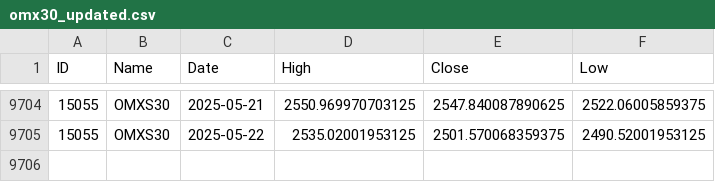
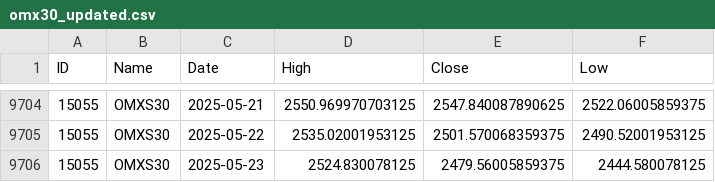
Before and after one commit to pro-quant/omx-index-daily-data-updater, a CSV file: omx30_updated.csv, drawn as a sheet; only a part is shown, gaps mark what is left out; the diff names each change by its address in the sheet, - before the commit and + after, or states it on an @@ line.

```diff
--- a/omx30_updated.csv
+++ b/omx30_updated.csv
+row 9706: 15055 | OMXS30 | 2025-05-23 | 2524.830078125 | 2479.56005859375 | 2444.580078125
```
